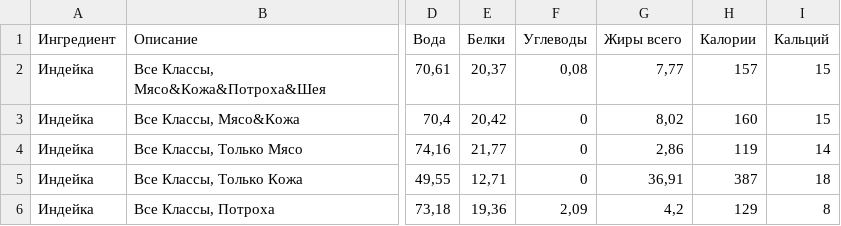
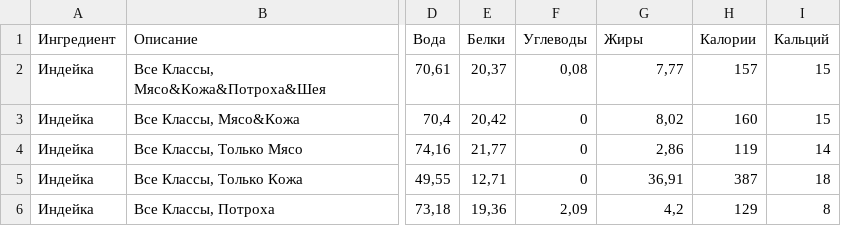
Before and after one commit to term-extraction-project/linearprogramforfood, a CSV file: ingredients_2.csv, drawn as a sheet; only a part is shown, gaps mark what is left out; the diff names each change by its address in the sheet, - before the commit and + after, or states it on an @@ line.

Commit message:
Update ingredients_2.csv

```diff
--- a/ingredients_2.csv
+++ b/ingredients_2.csv
-G1: Жиры всего
+G1: Жиры
```
